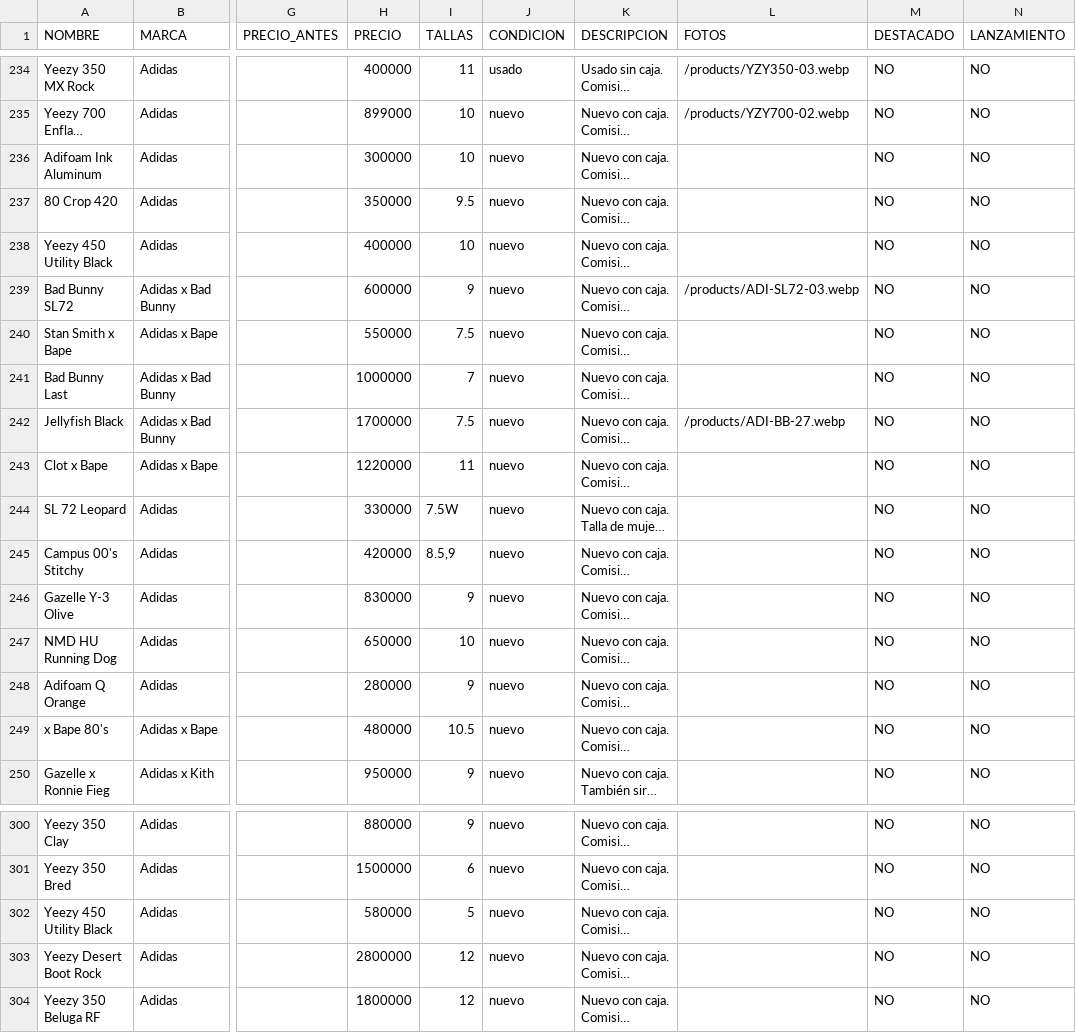
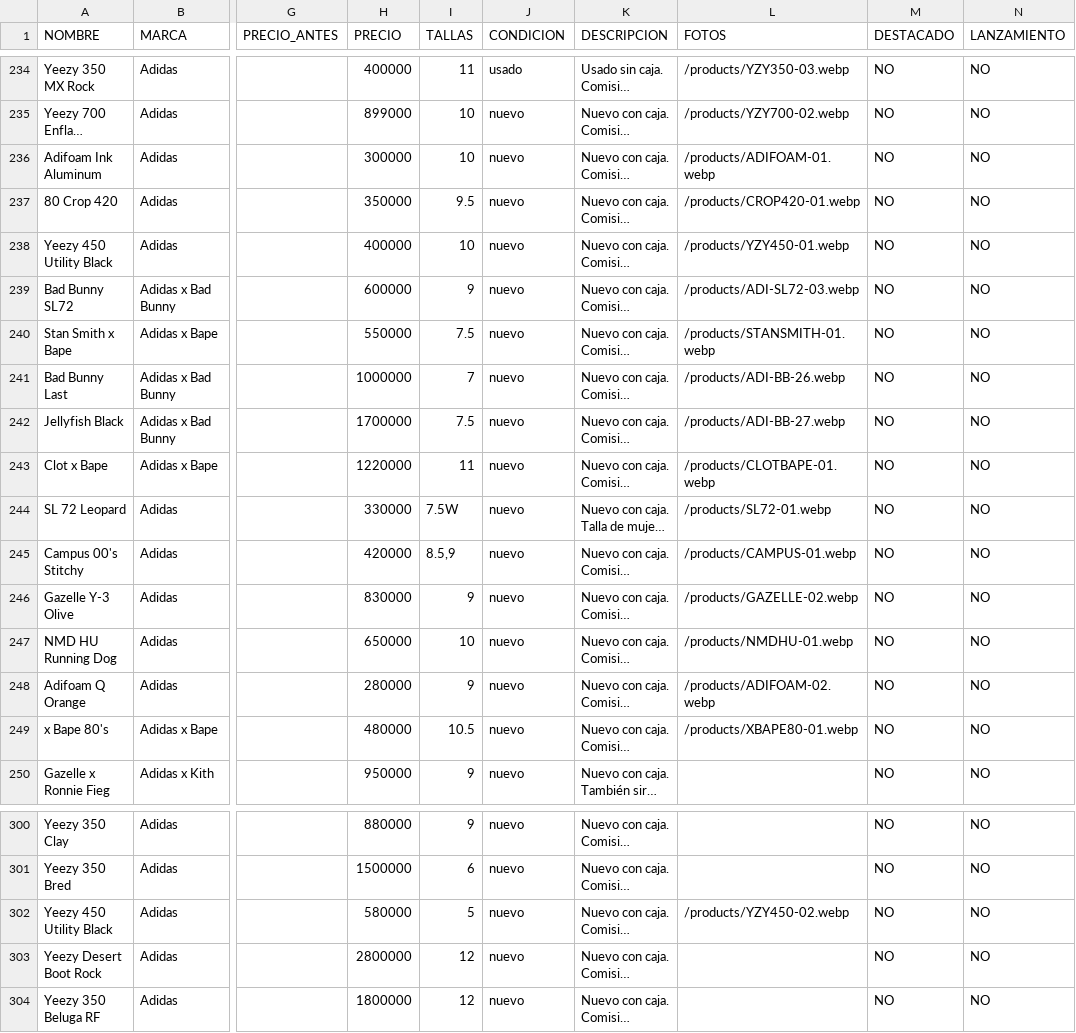
Before and after one commit to pitzsneakerscol-ui/pitsneakers-web, a CSV file: docs/inventario-pitsneakers.csv, drawn as a sheet; only a part is shown, gaps mark what is left out; long unchanged cells end in …; the diff names each change by its address in the sheet, - before the commit and + after, or states it on an @@ line.

```diff
--- a/docs/inventario-pitsneakers.csv
+++ b/docs/inventario-pitsneakers.csv
-L236 (FOTOS): (empty)
+L236 (FOTOS): /products/ADIFOAM-01.webp
-L237 (FOTOS): (empty)
+L237 (FOTOS): /products/CROP420-01.webp
-L238 (FOTOS): (empty)
+L238 (FOTOS): /products/YZY450-01.webp
-L240 (FOTOS): (empty)
+L240 (FOTOS): /products/STANSMITH-01.webp
-L241 (FOTOS): (empty)
+L241 (FOTOS): /products/ADI-BB-26.webp
-L243 (FOTOS): (empty)
+L243 (FOTOS): /products/CLOTBAPE-01.webp
-L244 (FOTOS): (empty)
+L244 (FOTOS): /products/SL72-01.webp
-L245 (FOTOS): (empty)
+L245 (FOTOS): /products/CAMPUS-01.webp
-L246 (FOTOS): (empty)
+L246 (FOTOS): /products/GAZELLE-02.webp
-L247 (FOTOS): (empty)
+L247 (FOTOS): /products/NMDHU-01.webp
-L248 (FOTOS): (empty)
+L248 (FOTOS): /products/ADIFOAM-02.webp
-L249 (FOTOS): (empty)
+L249 (FOTOS): /products/XBAPE80-01.webp
-L302 (FOTOS): (empty)
+L302 (FOTOS): /products/YZY450-02.webp
```
Also changed, not shown: 14 other files.
